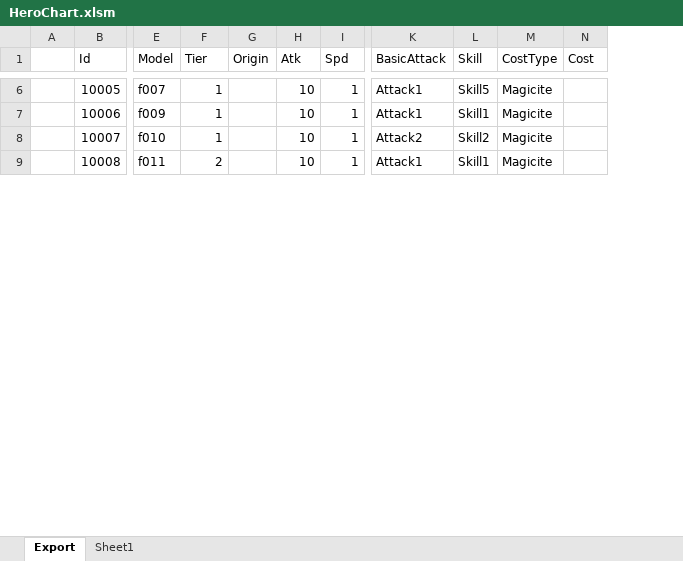
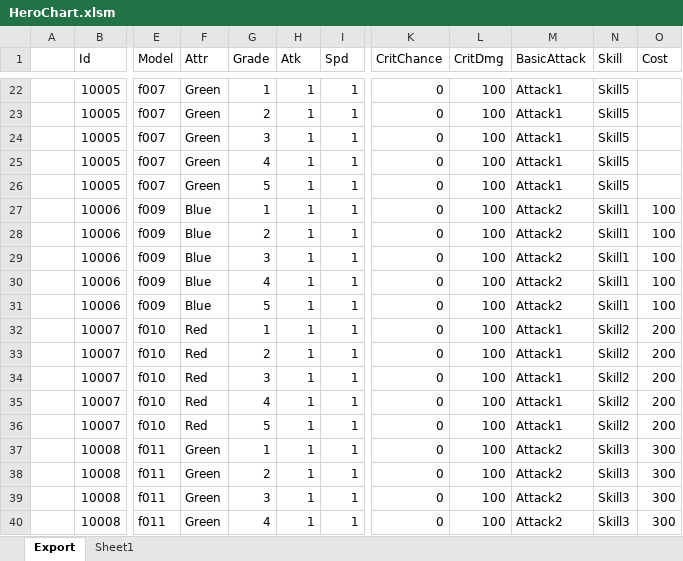
Before and after one commit to BlindBullet/ProjectDF, an Excel workbook: Assets/DataTables~/HeroChart.xlsm, sheet Export, drawn as a sheet; only a part is shown, gaps mark what is left out; values as stored, in another font and other column widths than the file's, no borders; charts and pictures not drawn; removed rows and columns are numbered as before the commit, all else as after; rows hold the shown columns only; the diff covers the shown part only; the diff names each change by its address in the sheet, - before the commit and + after, or states it on an @@ line.

```diff
--- a/Assets/DataTables~/HeroChart.xlsm (sheet Export)
+++ b/Assets/DataTables~/HeroChart.xlsm (sheet Export)
+column F (Attr), row 22: Green; row 27: Blue; row 32: Red; row 38: Green
-column G (Origin), empty
+column K (CritChance), row 22: 0; row 27: 0; row 32: 0; row 38: 0
+column L (CritDmg), row 22: 100; row 27: 100; row 32: 100; row 38: 100
-column M (CostType), rows 6-9: all Magicite
-G1: Tier
+G1: Grade
-H22 (Atk): 10
+H22 (Atk): 1
+row 23:  | 10005 | f007 | Green | 2 | 1 | 1 | 0 | 100 | Attack1 | Skill5
+row 24:  | 10005 | f007 | Green | 3 | 1 | 1 | 0 | 100 | Attack1 | Skill5
+row 25:  | 10005 | f007 | Green | 4 | 1 | 1 | 0 | 100 | Attack1 | Skill5
+row 26:  | 10005 | f007 | Green | 5 | 1 | 1 | 0 | 100 | Attack1 | Skill5
-H27 (Atk): 10
+H27 (Atk): 1
-M27 (BasicAttack): Attack1
+M27 (BasicAttack): Attack2
-O27 (Cost): (empty)
+O27 (Cost): 100
+row 28:  | 10006 | f009 | Blue | 2 | 1 | 1 | 0 | 100 | Attack2 | Skill1 | 100
+row 29:  | 10006 | f009 | Blue | 3 | 1 | 1 | 0 | 100 | Attack2 | Skill1 | 100
+row 30:  | 10006 | f009 | Blue | 4 | 1 | 1 | 0 | 100 | Attack2 | Skill1 | 100
+row 31:  | 10006 | f009 | Blue | 5 | 1 | 1 | 0 | 100 | Attack2 | Skill1 | 100
-H32 (Atk): 10
+H32 (Atk): 1
-M32 (BasicAttack): Attack2
+M32 (BasicAttack): Attack1
-O32 (Cost): (empty)
+O32 (Cost): 200
+row 33:  | 10007 | f010 | Red | 2 | 1 | 1 | 0 | 100 | Attack1 | Skill2 | 200
+row 34:  | 10007 | f010 | Red | 3 | 1 | 1 | 0 | 100 | Attack1 | Skill2 | 200
+row 35:  | 10007 | f010 | Red | 4 | 1 | 1 | 0 | 100 | Attack1 | Skill2 | 200
+row 36:  | 10007 | f010 | Red | 5 | 1 | 1 | 0 | 100 | Attack1 | Skill2 | 200
+row 37:  | 10008 | f011 | Green | 1 | 1 | 1 | 0 | 100 | Attack2 | Skill3 | 300
-H38 (Atk): 10
+H38 (Atk): 1
-M38 (BasicAttack): Attack1
+M38 (BasicAttack): Attack2
-N38 (Skill): Skill1
+N38 (Skill): Skill3
-O38 (Cost): (empty)
+O38 (Cost): 300
+row 39:  | 10008 | f011 | Green | 3 | 1 | 1 | 0 | 100 | Attack2 | Skill3 | 300
+row 40:  | 10008 | f011 | Green | 4 | 1 | 1 | 0 | 100 | Attack2 | Skill3 | 300
```
Also changed, not shown: 41 added rows, 4 removed rows and 46 edited cells elsewhere in this sheet, formulas that keep their value, charts or pictures, 48 other files.
